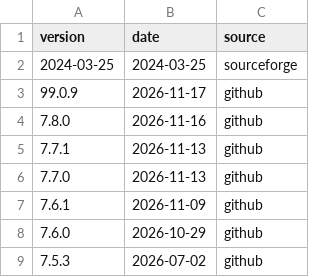
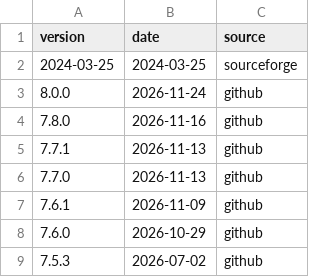
Before and after one commit to nl-utwente-groove/download-stats, a CSV file: releases.csv, drawn as a sheet; only a part is shown.

```diff
--- a/releases.csv
+++ b/releases.csv
@@ -2,3 +2,3 @@ version,date,source
 2024-03-25,2024-03-25,sourceforge
-99.0.9,2026-11-17,github
+8.0.0,2026-11-24,github
 7.8.0,2026-11-16,github
```
Also changed, not shown: snapshots.csv, sourceforge-monthly.csv, 1 other file.
